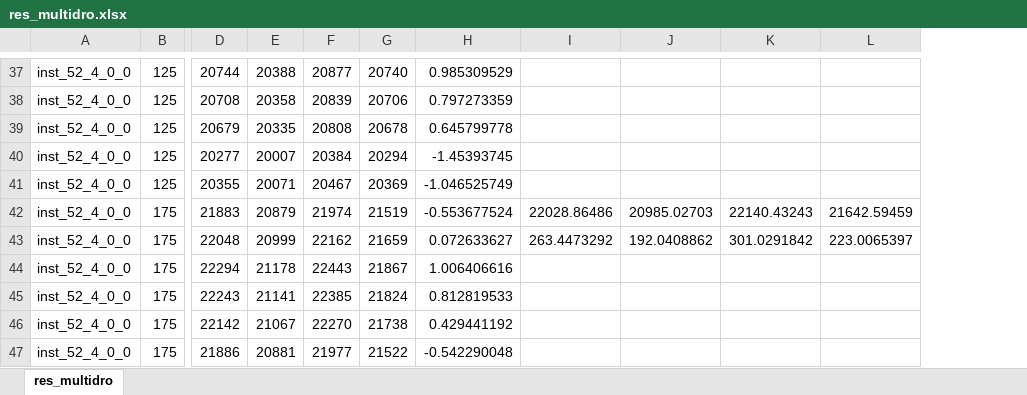
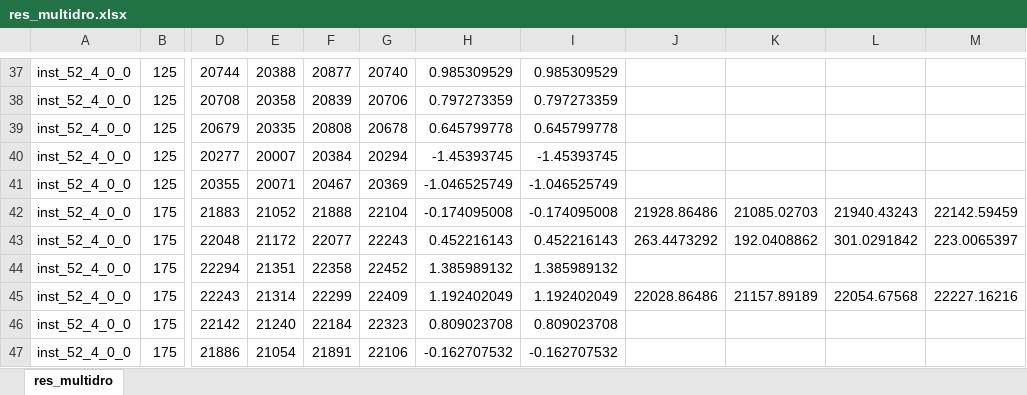
Before and after one commit to maniezzo/GDOforecast, an Excel workbook: results/res_multidro.xlsx, sheet res_multidro, drawn as a sheet; only a part is shown, gaps mark what is left out; values as stored, in another font and other column widths than the file's, no borders; addresses are those after the commit; the diff covers the shown part only; the diff names each change by its address in the sheet, - before the commit and + after, or states it on an @@ line.

```diff
--- a/results/res_multidro.xlsx (sheet res_multidro)
+++ b/results/res_multidro.xlsx (sheet res_multidro)
+column I, rows 37-47: 0.985309529 | 0.797273359 | 0.645799778 | -1.45393745 | -1.046525749 | -0.174095008 | 0.452216143 | 1.385989132 | 1.192402049 | 0.809023708 | -0.162707532
-E42: 20879
+E42: 21052
-F42: 21974
+F42: 21888
-G42: 21519
+G42: 22104
-H42: -0.553677524
+H42: -0.174095008
-J42: 22028.86486
+J42: 21928.86486
-K42: 20985.02703
+K42: 21085.02703
-L42: 22140.43243
+L42: 21940.43243
-M42: 21642.59459
+M42: 22142.59459
-E43: 20999
+E43: 21172
-F43: 22162
+F43: 22077
-G43: 21659
+G43: 22243
-H43: 0.072633627
+H43: 0.452216143
-E44: 21178
+E44: 21351
-F44: 22443
+F44: 22358
-G44: 21867
+G44: 22452
-H44: 1.006406616
+H44: 1.385989132
-E45: 21141
+E45: 21314
-F45: 22385
+F45: 22299
-G45: 21824
+G45: 22409
-H45: 0.812819533
+H45: 1.192402049
-J45: (empty)
+J45: 22028.86486
-K45: (empty)
+K45: 21157.89189
-L45: (empty)
+L45: 22054.67568
-M45: (empty)
+M45: 22227.16216
-E46: 21067
+E46: 21240
-F46: 22270
+F46: 22184
-G46: 21738
+G46: 22323
-H46: 0.429441192
+H46: 0.809023708
-E47: 20881
+E47: 21054
-F47: 21977
+F47: 21891
-G47: 21522
+G47: 22106
-H47: -0.542290048
+H47: -0.162707532
```
Also changed, not shown: 124 edited cells elsewhere in this sheet, formulas that keep their value, 8 other files.
